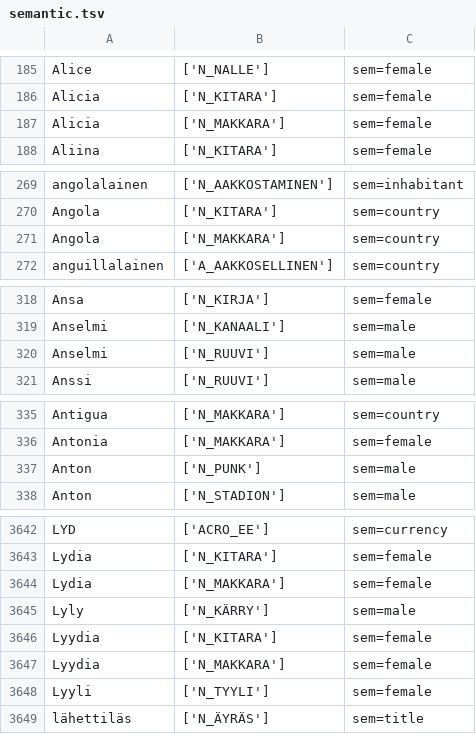
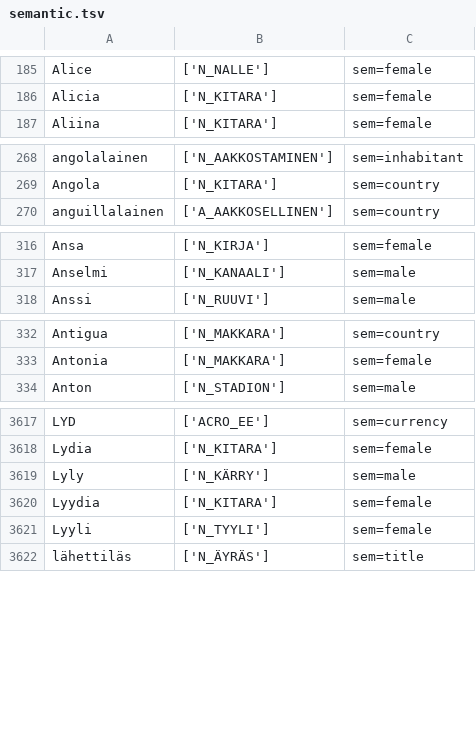
Before and after one commit to flammie/omorfi, a TSV file: src/lexical/attributes/semantic.tsv, drawn as a sheet; only a part is shown, gaps mark what is left out; the diff covers the shown part only.

Commit message:
Semi-automatically remove redundant double classifications of PropNs

```diff
--- a/src/lexical/attributes/semantic.tsv
+++ b/src/lexical/attributes/semantic.tsv
@@ -186,3 +186,2 @@ Alice	['N_NALLE']	sem=female
 Alicia	['N_KITARA']	sem=female
-Alicia	['N_MAKKARA']	sem=female
 Aliina	['N_KITARA']	sem=female
@@ -270,3 +269,2 @@ angolalainen	['N_AAKKOSTAMINEN']	sem=inhabitant
 Angola	['N_KITARA']	sem=country
-Angola	['N_MAKKARA']	sem=country
 anguillalainen	['A_AAKKOSELLINEN']	sem=country
@@ -319,3 +317,2 @@ Ansa	['N_KIRJA']	sem=female
 Anselmi	['N_KANAALI']	sem=male
-Anselmi	['N_RUUVI']	sem=male
 Anssi	['N_RUUVI']	sem=male
@@ -336,3 +333,2 @@ Antigua	['N_MAKKARA']	sem=country
 Antonia	['N_MAKKARA']	sem=female
-Anton	['N_PUNK']	sem=male
 Anton	['N_STADION']	sem=male
@@ -3643,6 +3618,4 @@ LYD	['ACRO_EE']	sem=currency
 Lydia	['N_KITARA']	sem=female
-Lydia	['N_MAKKARA']	sem=female
 Lyly	['N_KÄRRY']	sem=male
 Lyydia	['N_KITARA']	sem=female
-Lyydia	['N_MAKKARA']	sem=female
 Lyyli	['N_TYYLI']	sem=female
```
Also changed, not shown: 27 removed rows elsewhere in this file.
